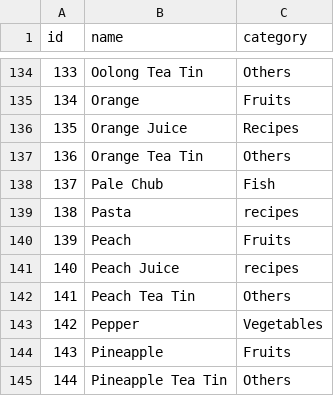
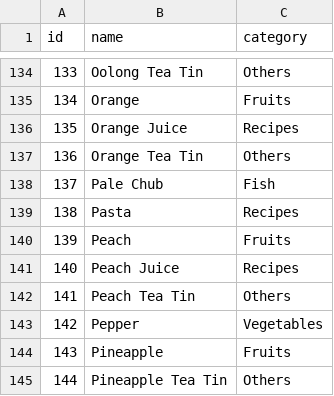
Before and after one commit to Vinhcognito/gbchef, a CSV file: datapy/category.csv, drawn as a sheet; only a part is shown, gaps mark what is left out.

Commit message:
:bug: Fixed typos on categories

```diff
--- a/datapy/category.csv
+++ b/datapy/category.csv
@@ -138,5 +138,5 @@ id,name,category
 137,Pale Chub,Fish
-138,Pasta,recipes
+138,Pasta,Recipes
 139,Peach,Fruits
-140,Peach Juice,recipes
+140,Peach Juice,Recipes
 141,Peach Tea Tin,Others
```
Also changed, not shown: 1 other file.
